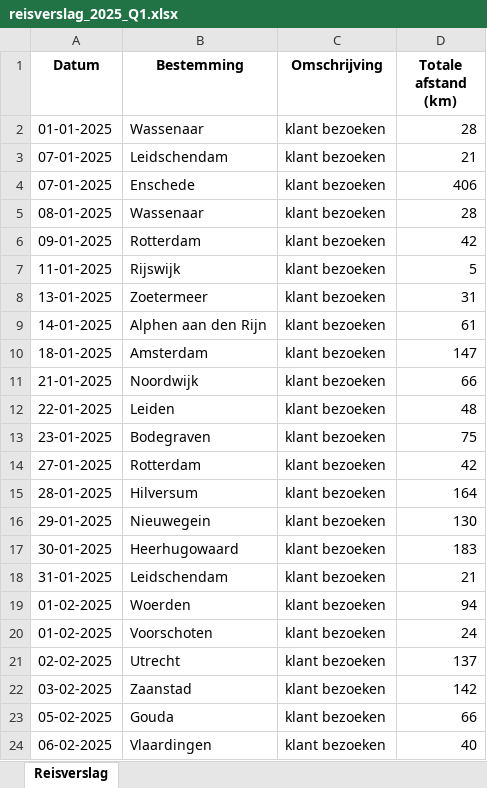
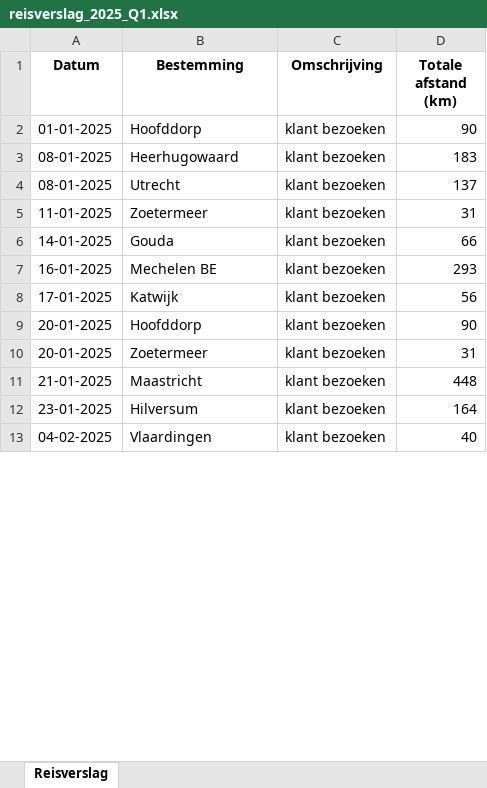
Before and after one commit to Chengma999/autotripfiller, an Excel workbook: reisverslag_2025_Q1.xlsx, sheet Reisverslag, drawn as a sheet; only a part is shown; values as stored, in another font and other column widths than the file's, no borders; removed rows and columns are numbered as before the commit, all else as after; the diff covers the shown part only; the diff names each change by its address in the sheet, - before the commit and + after, or states it on an @@ line.

```diff
--- a/reisverslag_2025_Q1.xlsx (sheet Reisverslag)
+++ b/reisverslag_2025_Q1.xlsx (sheet Reisverslag)
-B2 (Bestemming): Wassenaar
+B2 (Bestemming): Hoofddorp
-D2 (Totale afstand (km)): 28
+D2 (Totale afstand (km)): 90
-row 3: 07-01-2025 | Leidschendam | klant bezoeken | 21
-row 4: 07-01-2025 | Enschede | klant bezoeken | 406
-B3 (Bestemming): Wassenaar
+B3 (Bestemming): Heerhugowaard
-D3 (Totale afstand (km)): 28
+D3 (Totale afstand (km)): 183
-row 6: 09-01-2025 | Rotterdam | klant bezoeken | 42
-row 7: 11-01-2025 | Rijswijk | klant bezoeken | 5
+row 4: 08-01-2025 | Utrecht | klant bezoeken | 137
-A5 (Datum): 13-01-2025
+A5 (Datum): 11-01-2025
-B6 (Bestemming): Alphen aan den Rijn
+B6 (Bestemming): Gouda
-D6 (Totale afstand (km)): 61
+D6 (Totale afstand (km)): 66
-row 10: 18-01-2025 | Amsterdam | klant bezoeken | 147
+row 7: 16-01-2025 | Mechelen BE | klant bezoeken | 293
+row 8: 17-01-2025 | Katwijk | klant bezoeken | 56
+row 9: 20-01-2025 | Hoofddorp | klant bezoeken | 90
+row 10: 20-01-2025 | Zoetermeer | klant bezoeken | 31
-B11 (Bestemming): Noordwijk
+B11 (Bestemming): Maastricht
-D11 (Totale afstand (km)): 66
+D11 (Totale afstand (km)): 448
-row 12: 22-01-2025 | Leiden | klant bezoeken | 48
-row 13: 23-01-2025 | Bodegraven | klant bezoeken | 75
-row 14: 27-01-2025 | Rotterdam | klant bezoeken | 42
-A12 (Datum): 28-01-2025
+A12 (Datum): 23-01-2025
-row 16: 29-01-2025 | Nieuwegein | klant bezoeken | 130
-row 17: 30-01-2025 | Heerhugowaard | klant bezoeken | 183
-row 18: 31-01-2025 | Leidschendam | klant bezoeken | 21
-row 19: 01-02-2025 | Woerden | klant bezoeken | 94
-row 20: 01-02-2025 | Voorschoten | klant bezoeken | 24
-row 21: 02-02-2025 | Utrecht | klant bezoeken | 137
-row 22: 03-02-2025 | Zaanstad | klant bezoeken | 142
-row 23: 05-02-2025 | Gouda | klant bezoeken | 66
-A13 (Datum): 06-02-2025
+A13 (Datum): 04-02-2025
```
Also changed, not shown: 6 added rows, 23 removed rows and 17 edited cells elsewhere in this sheet, 4 other files.
